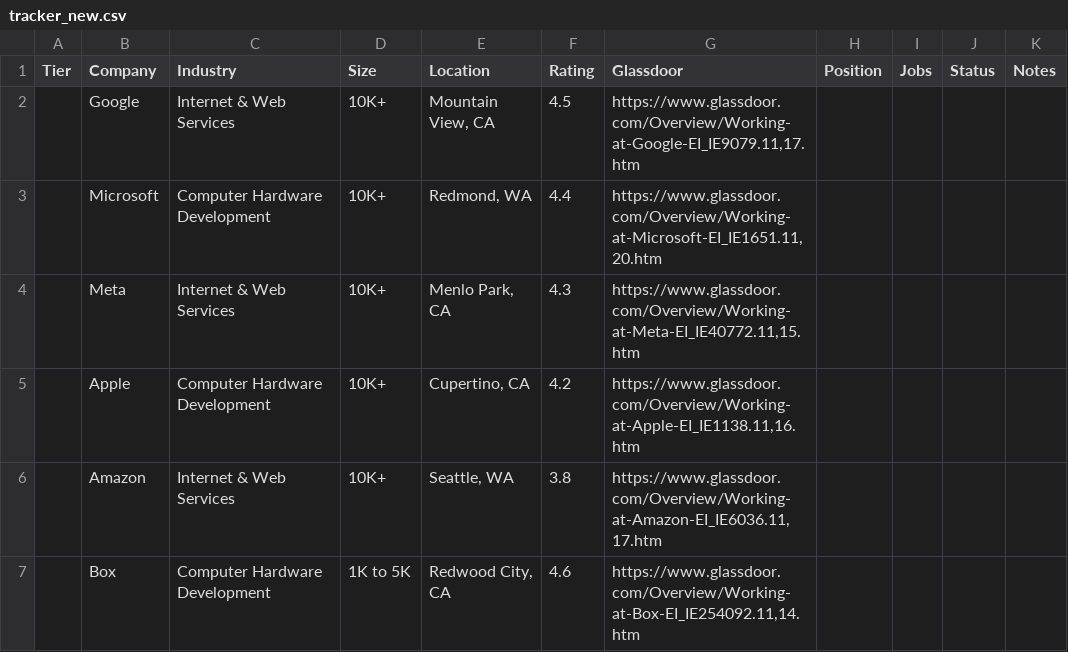
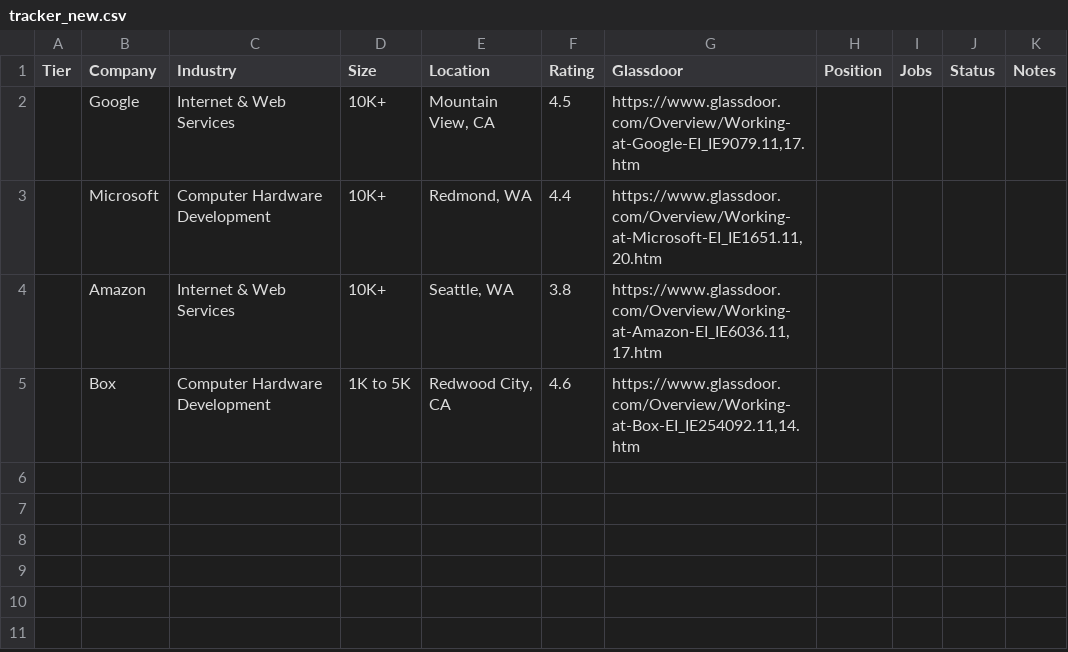
Before and after one commit to jishnu1/Job-Application-Tracker, a CSV file: example/tracker_new.csv, drawn as a sheet.

```diff
--- a/example/tracker_new.csv
+++ b/example/tracker_new.csv
@@ -3,4 +3,2 @@ Tier,Company,Industry,Size,Location,Rating,Glassdoor,Position,Jobs,Status,Notes
 ,Microsoft,Computer Hardware Development,10K+,"Redmond, WA",4.4,"https://www.glassdoor.com/Overview/Working-at-Microsoft-EI_IE1651.11,20.htm",,,,
-,Meta,Internet & Web Services,10K+,"Menlo Park, CA",4.3,"https://www.glassdoor.com/Overview/Working-at-Meta-EI_IE40772.11,15.htm",,,,
-,Apple,Computer Hardware Development,10K+,"Cupertino, CA",4.2,"https://www.glassdoor.com/Overview/Working-at-Apple-EI_IE1138.11,16.htm",,,,
 ,Amazon,Internet & Web Services,10K+,"Seattle, WA",3.8,"https://www.glassdoor.com/Overview/Working-at-Amazon-EI_IE6036.11,17.htm",,,,
```
Also changed, not shown: example/tracker_old.csv, 3 other files.
